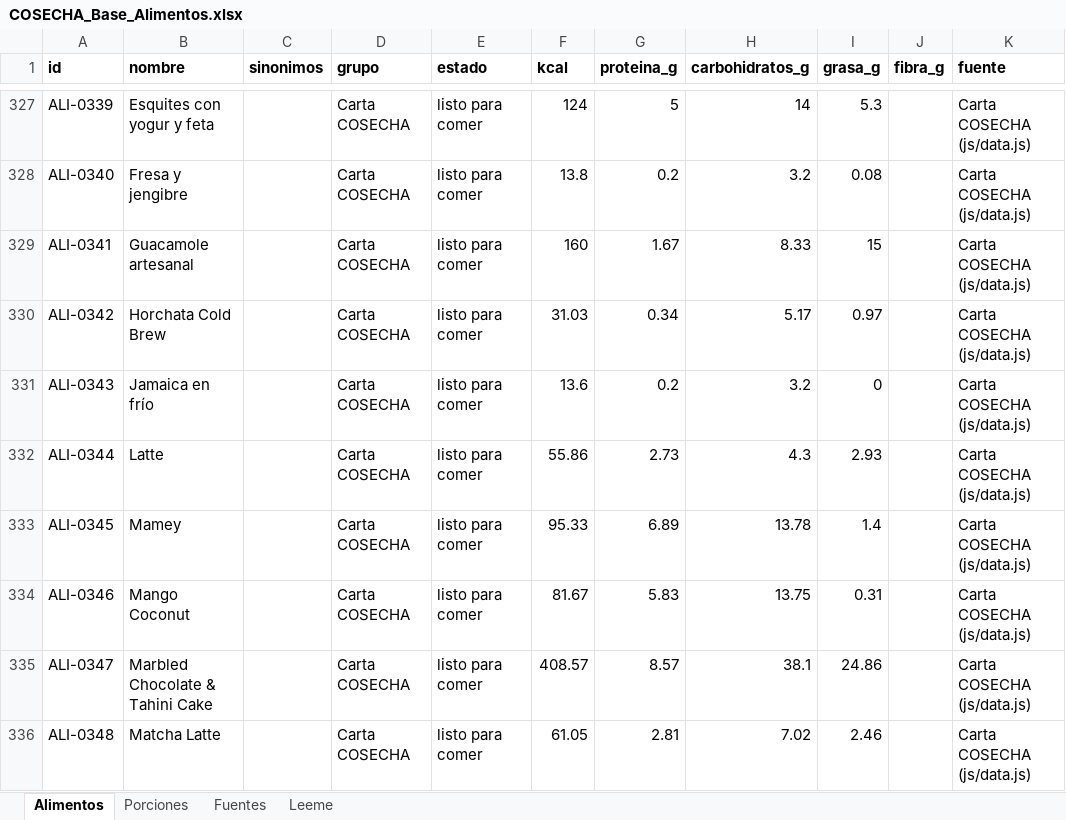
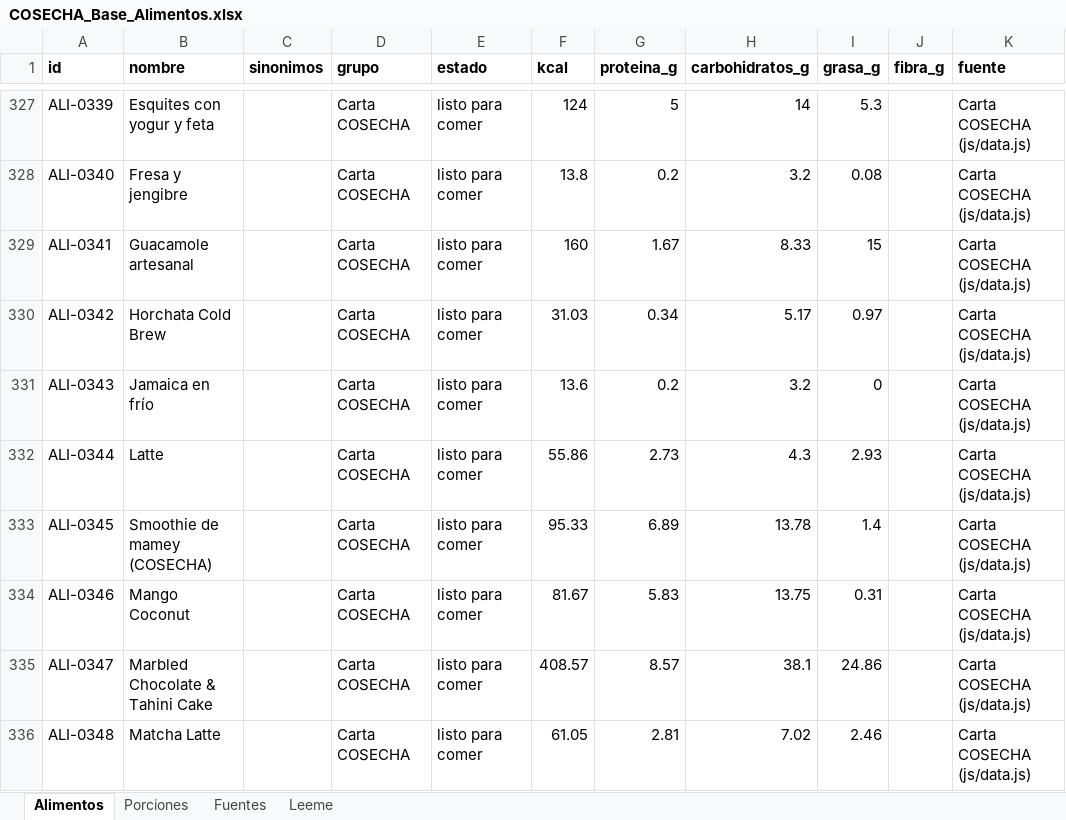
Before and after one commit to robertoer215/cosecha-app-v4, an Excel workbook: data/COSECHA_Base_Alimentos.xlsx, sheet Alimentos, drawn as a sheet; only a part is shown, gaps mark what is left out; values as stored, in another font and other column widths than the file's, no borders; the diff names each change by its address in the sheet, - before the commit and + after, or states it on an @@ line.

```diff
--- a/data/COSECHA_Base_Alimentos.xlsx (sheet Alimentos)
+++ b/data/COSECHA_Base_Alimentos.xlsx (sheet Alimentos)
-B333 (nombre): Mamey
+B333 (nombre): Smoothie de mamey (COSECHA)
```
Also changed, not shown: 12 other files.
